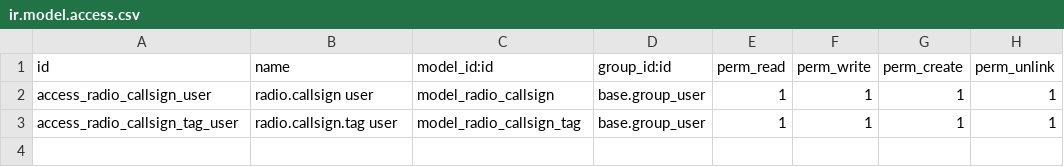
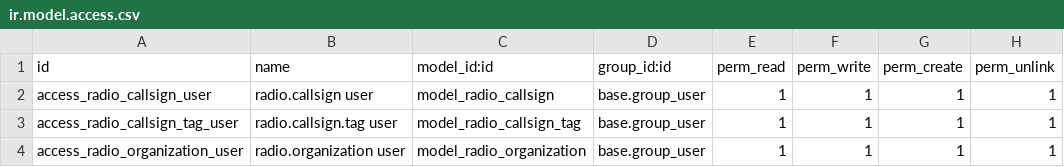
Before and after one commit to nullplusjuan/radio_operators, a CSV file: security/ir.model.access.csv, drawn as a sheet; the diff names each change by its address in the sheet, - before the commit and + after, or states it on an @@ line.

Commit message:
Update radio organization model and views; add organization data and adjust callsign issuer field

```diff
--- a/security/ir.model.access.csv
+++ b/security/ir.model.access.csv
+row 4: access_radio_organization_user | radio.organization user | model_radio_organization | base.group_user | 1 | 1 | 1 | 1
```
Also changed, not shown: 7 other files.
